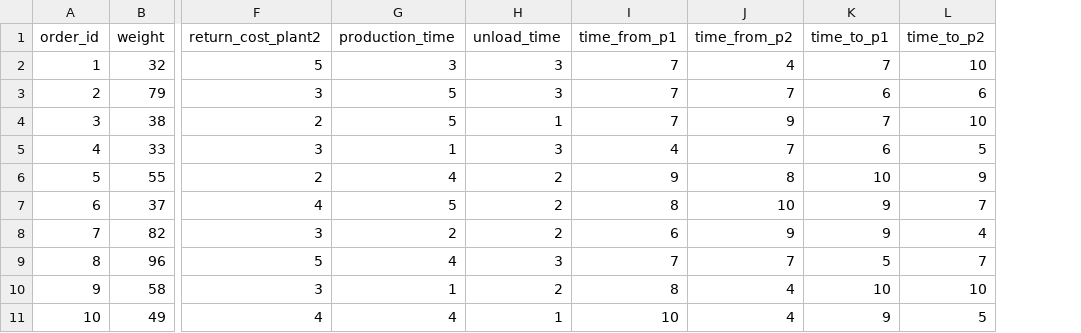
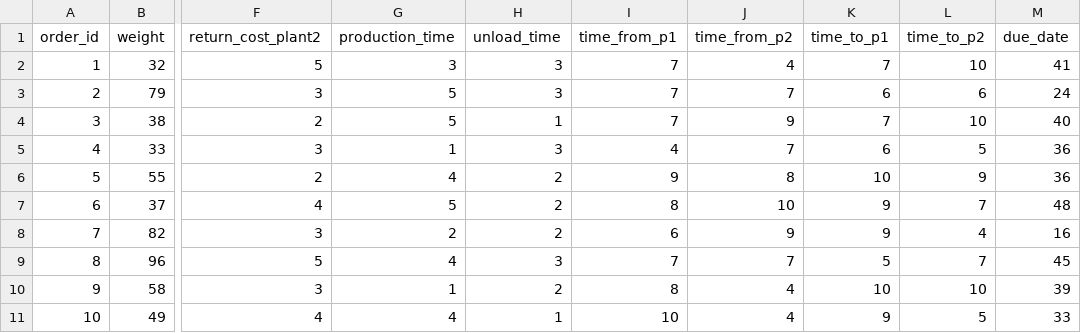
Before and after one commit to AACR1752/SCode, a CSV file: sc_raw_data.csv, drawn as a sheet; only a part is shown, gaps mark what is left out; the diff names each change by its address in the sheet, - before the commit and + after, or states it on an @@ line.

```diff
--- a/sc_raw_data.csv
+++ b/sc_raw_data.csv
+column M (due_date), rows 2-11: 41 | 24 | 40 | 36 | 36 | 48 | 16 | 45 | 39 | 33
```
Also changed, not shown: 2 other files.
